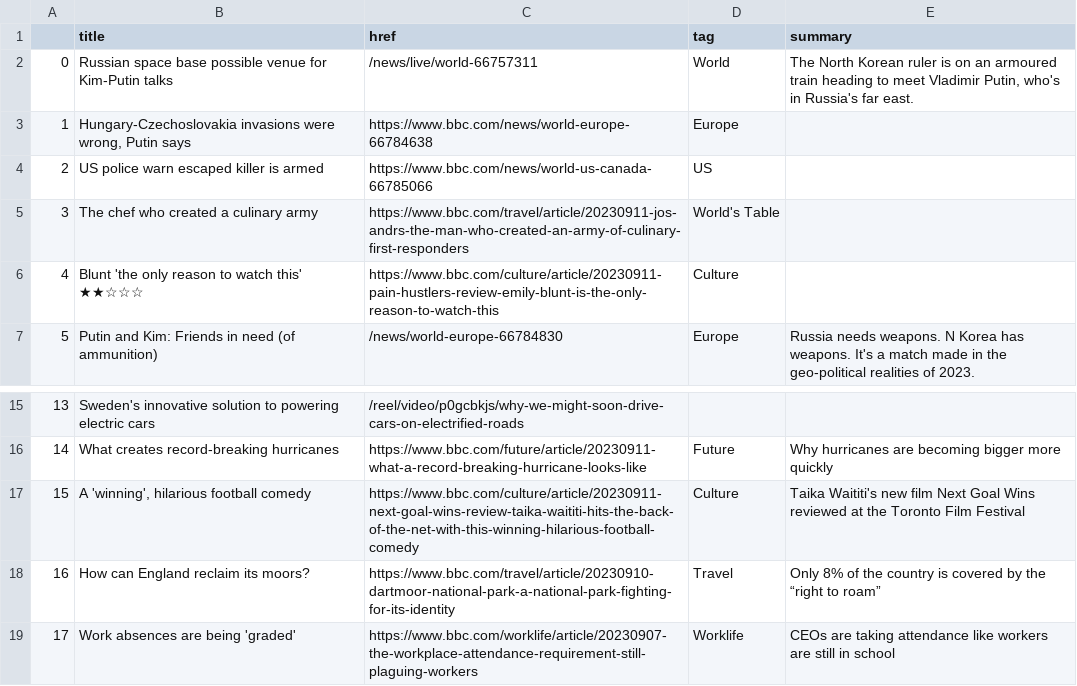
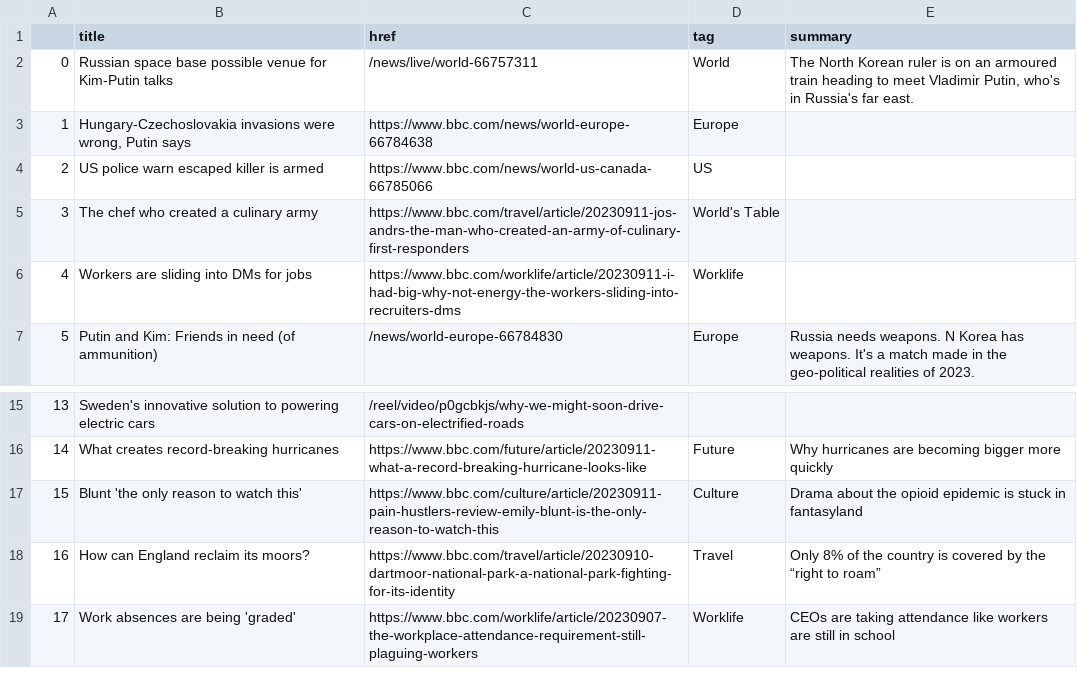
Before and after one commit to anastasiajourno/Automatic-scraper, a CSV file: bbc-headlines.csv, drawn as a sheet; only a part is shown, gaps mark what is left out.

```diff
--- a/bbc-headlines.csv
+++ b/bbc-headlines.csv
@@ -5,3 +5,3 @@
 3,The chef who created a culinary army,https://www.bbc.com/travel/article/20230911-jos-andrs-the-man-who-created-an-army-of-culinary-first-responders,World's Table,
-4,Blunt 'the only reason to watch this' ★★☆☆☆,https://www.bbc.com/culture/article/20230911-pain-hustlers-review-emily-blunt-is-the-only-reason-to-watch-this,Culture,
+4,Workers are sliding into DMs for jobs,https://www.bbc.com/worklife/article/20230911-i-had-big-why-not-energy-the-workers-sliding-into-recruiters-dms,Worklife,
 5,Putin and Kim: Friends in need (of ammunition),/news/world-europe-66784830,Europe,Russia needs weapons. N Korea has weapons. It's a match made in the geo-political realities of 2023.
@@ -16,3 +16,3 @@
 14,What creates record-breaking hurricanes,https://www.bbc.com/future/article/20230911-what-a-record-breaking-hurricane-looks-like,Future,Why hurricanes are becoming bigger more quickly
-15,"A 'winning', hilarious football comedy",https://www.bbc.com/culture/article/20230911-next-goal-wins-review-taika-waititi-hits-the-back-of-the-net-with-this-winning-hilarious-football-comedy,Culture,Taika Waititi's new film Next Goal Wins reviewed at the Toronto Film Festival
+15,Blunt 'the only reason to watch this',https://www.bbc.com/culture/article/20230911-pain-hustlers-review-emily-blunt-is-the-only-reason-to-watch-this,Culture,Drama about the opioid epidemic is stuck in fantasyland
 16,How can England reclaim its moors?,https://www.bbc.com/travel/article/20230910-dartmoor-national-park-a-national-park-fighting-for-its-identity,Travel,Only 8% of the country is covered by the “right to roam”
```
